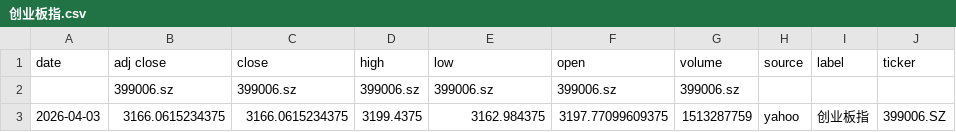
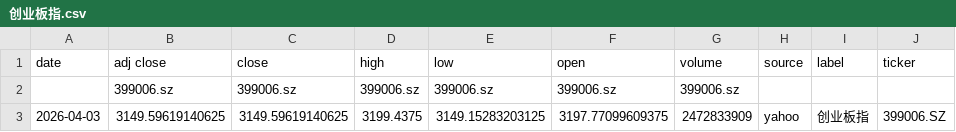
Before and after one commit to zid036116-ship-it/-10.16, a CSV file: docs/indices/创业板指.csv, drawn as a sheet.

```diff
--- a/docs/indices/创业板指.csv
+++ b/docs/indices/创业板指.csv
@@ -2,2 +2,2 @@
 ,399006.sz,399006.sz,399006.sz,399006.sz,399006.sz,399006.sz,,,
-2026-04-03,3166.0615234375,3166.0615234375,3199.4375,3162.984375,3197.77099609375,1513287759,yahoo,创业板指,399006.SZ
+2026-04-03,3149.59619140625,3149.59619140625,3199.4375,3149.15283203125,3197.77099609375,2472833909,yahoo,创业板指,399006.SZ
```
Also changed, not shown: docs/indices/上证指数.csv, docs/indices/沪深300.csv, 2 other files.
